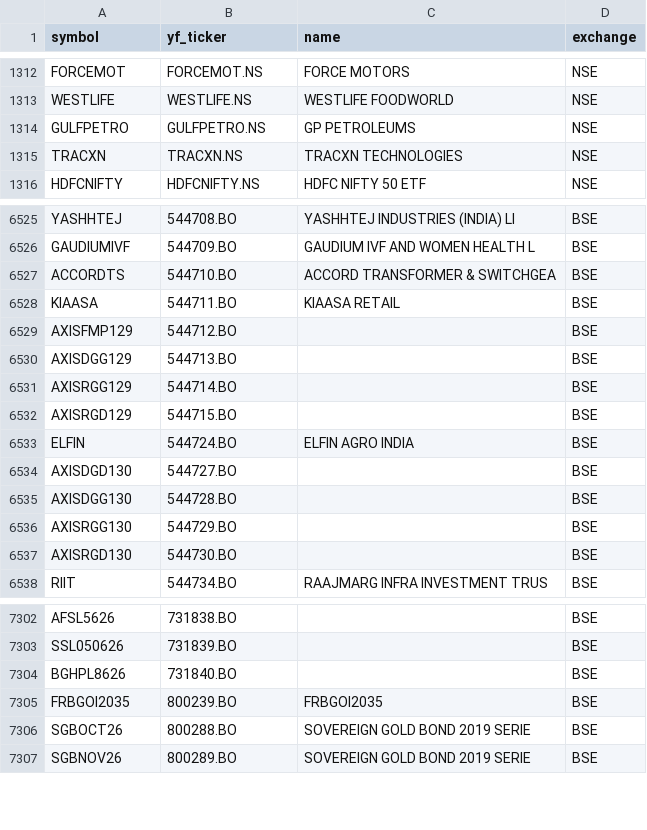
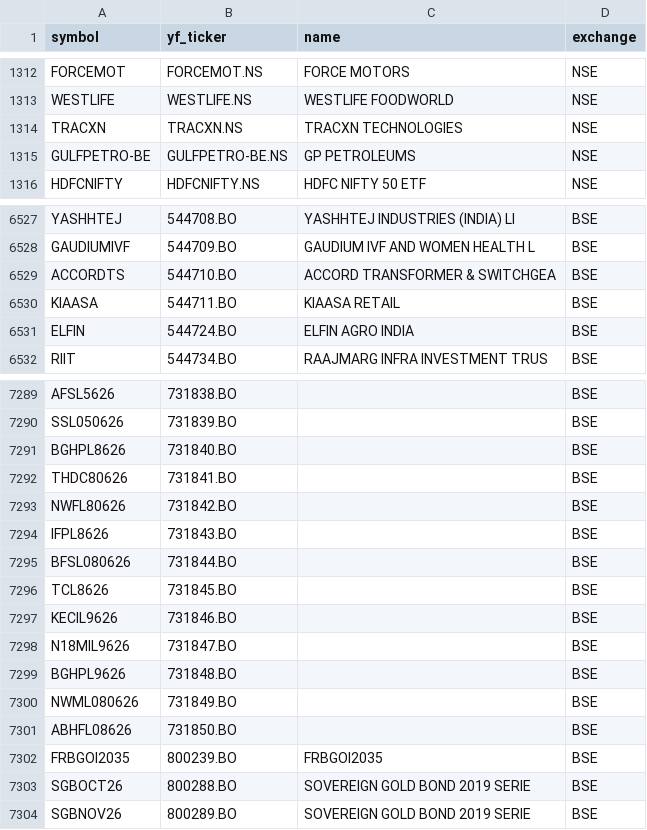
Before and after one commit to Aditya100704/nse-bse-momentum-scanner, a CSV file: data/universe.csv, drawn as a sheet; only a part is shown, gaps mark what is left out; the diff covers the shown part only.

```diff
--- a/data/universe.csv
+++ b/data/universe.csv
@@ -1313,4 +1313,4 @@ FORCEMOT,FORCEMOT.NS,FORCE MOTORS,NSE
 WESTLIFE,WESTLIFE.NS,WESTLIFE FOODWORLD,NSE
-GULFPETRO,GULFPETRO.NS,GP PETROLEUMS,NSE
 TRACXN,TRACXN.NS,TRACXN TECHNOLOGIES,NSE
+GULFPETRO-BE,GULFPETRO-BE.NS,GP PETROLEUMS,NSE
 HDFCNIFTY,HDFCNIFTY.NS,HDFC NIFTY 50 ETF,NSE
@@ -6528,11 +6530,3 @@ ACCORDTS,544710.BO,ACCORD TRANSFORMER & SWITCHGEA,BSE
 KIAASA,544711.BO,KIAASA RETAIL,BSE
-AXISFMP129,544712.BO,,BSE
-AXISDGG129,544713.BO,,BSE
-AXISRGG129,544714.BO,,BSE
-AXISRGD129,544715.BO,,BSE
 ELFIN,544724.BO,ELFIN AGRO INDIA,BSE
-AXISDGD130,544727.BO,,BSE
-AXISDGG130,544728.BO,,BSE
-AXISRGG130,544729.BO,,BSE
-AXISRGD130,544730.BO,,BSE
 RIIT,544734.BO,RAAJMARG INFRA INVESTMENT TRUS,BSE
@@ -7304,2 +7291,12 @@ SSL050626,731839.BO,,BSE
 BGHPL8626,731840.BO,,BSE
+THDC80626,731841.BO,,BSE
+NWFL80626,731842.BO,,BSE
+IFPL8626,731843.BO,,BSE
+BFSL080626,731844.BO,,BSE
+TCL8626,731845.BO,,BSE
+KECIL9626,731846.BO,,BSE
+N18MIL9626,731847.BO,,BSE
+BGHPL9626,731848.BO,,BSE
+NWML080626,731849.BO,,BSE
+ABHFL08626,731850.BO,,BSE
 FRBGOI2035,800239.BO,FRBGOI2035,BSE
```
Also changed, not shown: 14 added rows, 19 removed rows, 1 moved row and 7 edited cells elsewhere in this file, data/scanner_output.csv, data/scanner_output_us.csv, 7 other files.
